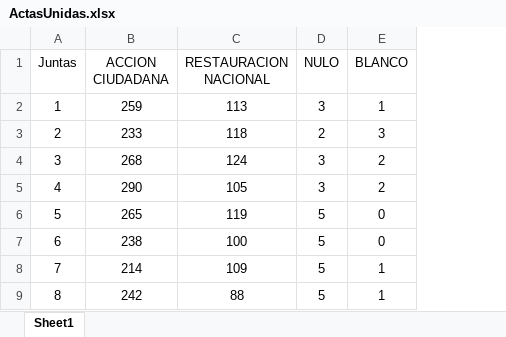
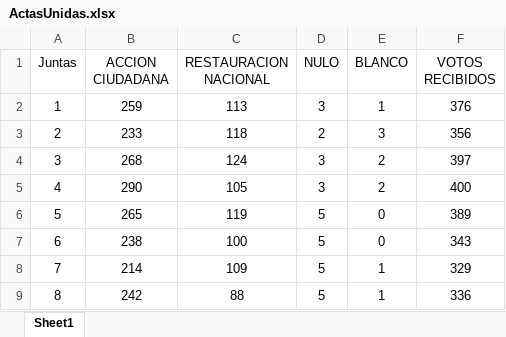
Before and after one commit to bdinarte/PredictorVotaciones, an Excel workbook: actas 2da ronda/ActasUnidas.xlsx, sheet Sheet1, drawn as a sheet; only a part is shown; values as stored, in another font and other column widths than the file's, no borders; the diff names each change by its address in the sheet, - before the commit and + after, or states it on an @@ line.

Commit message:
csv con actas 2da ronda

```diff
--- a/actas 2da ronda/ActasUnidas.xlsx (sheet Sheet1)
+++ b/actas 2da ronda/ActasUnidas.xlsx (sheet Sheet1)
+column F (VOTOS RECIBIDOS), rows 2-9: 376 | 356 | 397 | 400 | 389 | 343 | 329 | 336
```
Also changed, not shown: 2 other files.
